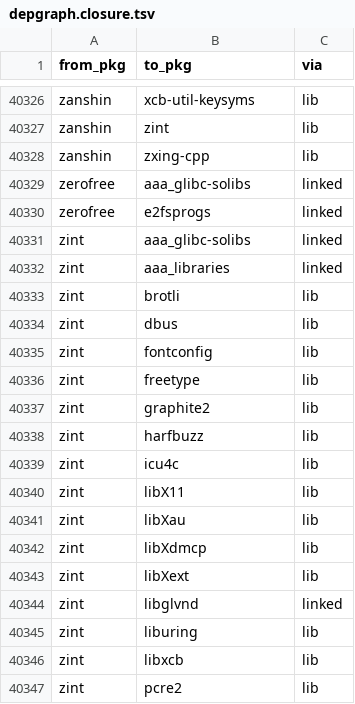
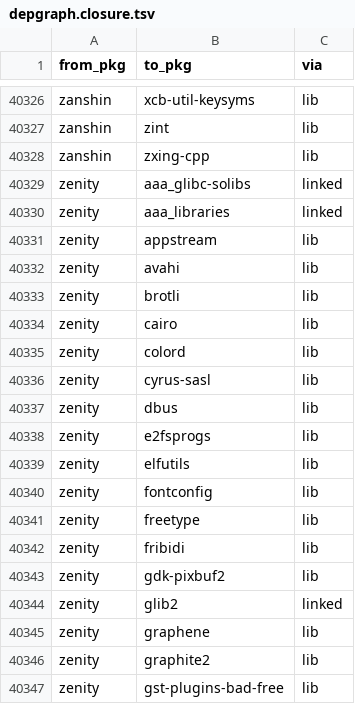
Before and after one commit to rizitis/Slackware64-Current-sofiles, a TSV file: depgraph.closure.tsv, drawn as a sheet; only a part is shown, gaps mark what is left out; the shorter side is filled out with more unchanged rows; the diff covers the shown part only; the diff names each change by its address in the sheet, - before the commit and + after, or states it on an @@ line.

```diff
--- a/depgraph.closure.tsv
+++ b/depgraph.closure.tsv
+row 40329: zenity | aaa_glibc-solibs | linked
+row 40330: zenity | aaa_libraries | linked
+row 40331: zenity | appstream | lib
+row 40332: zenity | avahi | lib
+row 40333: zenity | brotli | lib
+row 40334: zenity | cairo | lib
+row 40335: zenity | colord | lib
+row 40336: zenity | cyrus-sasl | lib
+row 40337: zenity | dbus | lib
+row 40338: zenity | e2fsprogs | lib
+row 40339: zenity | elfutils | lib
+row 40340: zenity | fontconfig | lib
+row 40341: zenity | freetype | lib
+row 40342: zenity | fribidi | lib
+row 40343: zenity | gdk-pixbuf2 | lib
+row 40344: zenity | glib2 | linked
+row 40345: zenity | graphene | lib
+row 40346: zenity | graphite2 | lib
+row 40347: zenity | gst-plugins-bad-free | lib
```
Also changed, not shown: 42 added rows elsewhere in this file, 6 other files.
